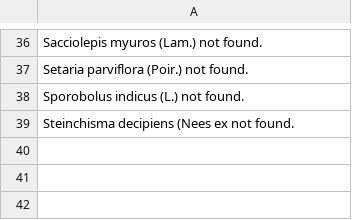
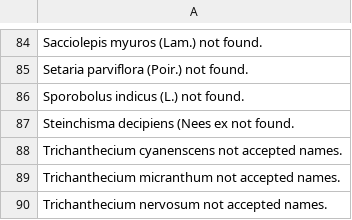
Before and after one commit to matheussguerra/ProjMacrofitas, a CSV file: src/data/notFoundPlantList.csv, drawn as a sheet; only a part is shown, gaps mark what is left out; the diff covers the shown part only.

```diff
--- a/src/data/notFoundPlantList.csv
+++ b/src/data/notFoundPlantList.csv
@@ -39 +118,4 @@ Sporobolus indicus (L.) not found.
 Steinchisma decipiens (Nees ex not found.
+Trichanthecium cyanenscens not accepted names.
+Trichanthecium micranthum not accepted names.
+Trichanthecium nervosum not accepted names.
```
Also changed, not shown: 54 added rows, 6 removed rows and 4 edited cells elsewhere in this file, src/data/plantList.csv, 3 other files.
